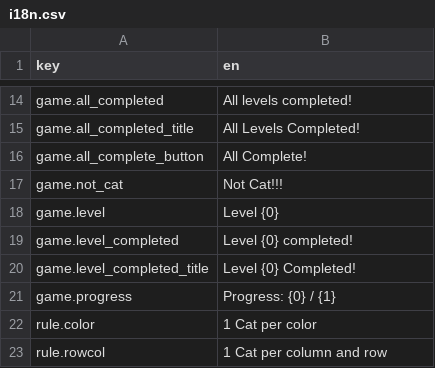
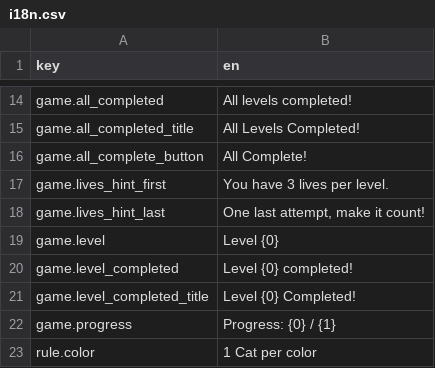
Before and after one commit to x-hu20/doku, a CSV file: Assets/Resources/i18n.csv, drawn as a sheet; only a part is shown, gaps mark what is left out; the shorter side is filled out with more unchanged rows; removed rows and columns are numbered as before the commit, all else as after; the diff names each change by its address in the sheet, - before the commit and + after, or states it on an @@ line.

Commit message:
feat: level data update.

```diff
--- a/Assets/Resources/i18n.csv
+++ b/Assets/Resources/i18n.csv
-row 17: game.not_cat | Not Cat!!!
+row 17: game.lives_hint_first | You have 3 lives per level.
+row 18: game.lives_hint_last | One last attempt, make it count!
```
Also changed, not shown: 10 other files.
